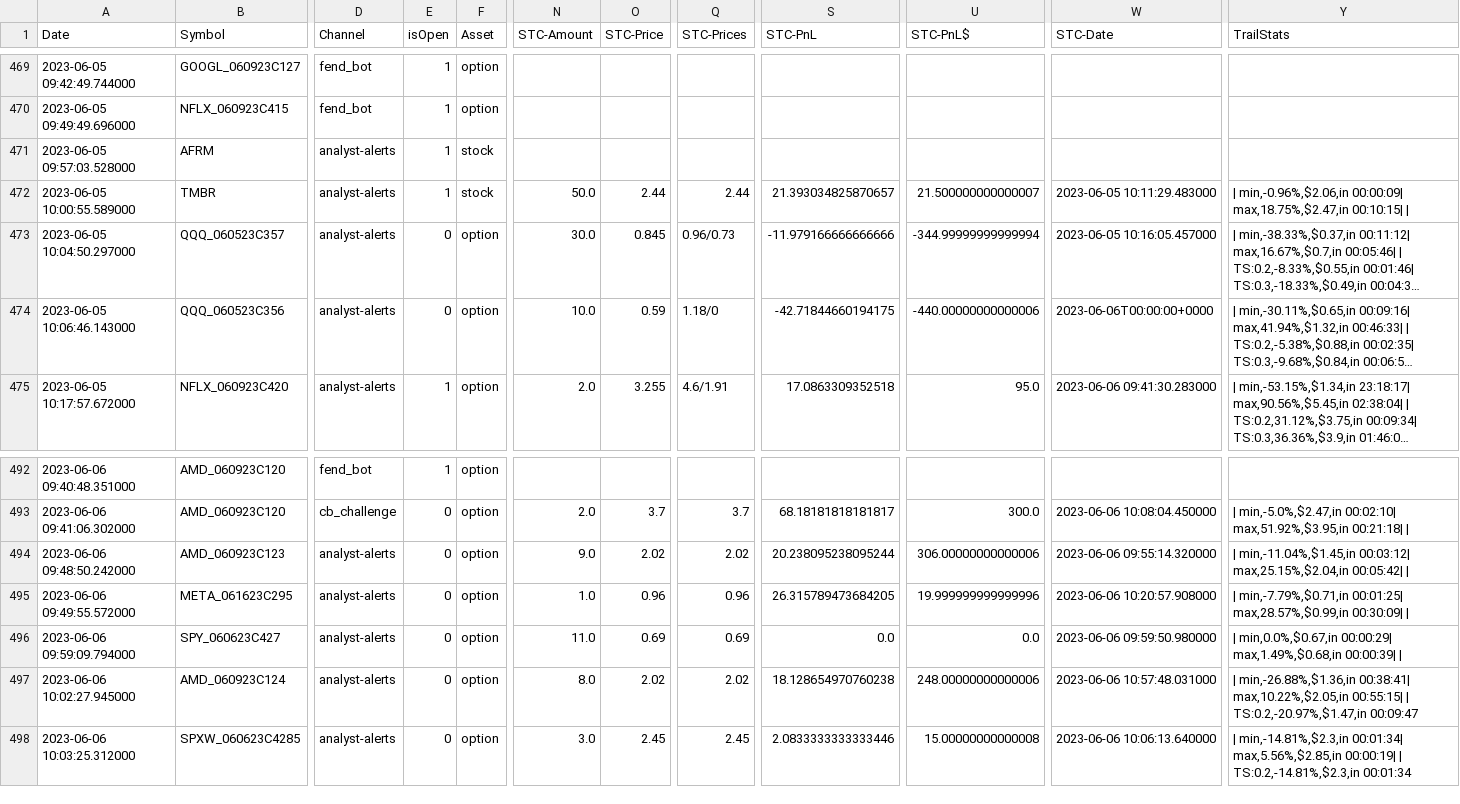
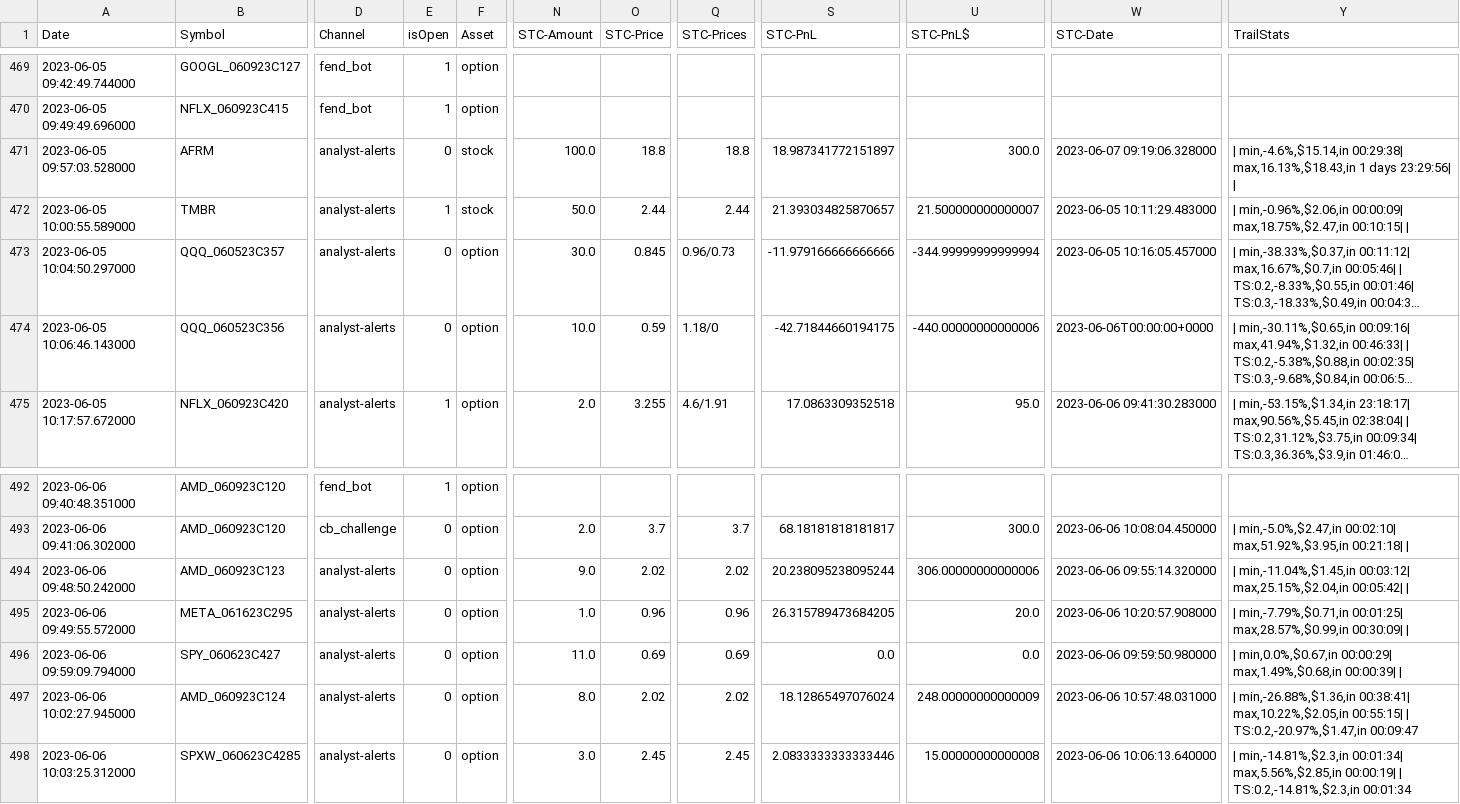
Before and after one commit to AdoNunes/DiscordAlertsTrader, a CSV file: data/analysts_portfolio.csv, drawn as a sheet; only a part is shown, gaps mark what is left out; long unchanged cells end in …; the diff covers the shown part only; the diff names each change by its address in the sheet, - before the commit and + after, or states it on an @@ line.

```diff
--- a/data/analysts_portfolio.csv
+++ b/data/analysts_portfolio.csv
-E471 (isOpen): 1
+E471 (isOpen): 0
-N471 (STC-Amount): (empty)
+N471 (STC-Amount): 100.0
-O471 (STC-Price): (empty)
+O471 (STC-Price): 18.8
-Q471 (STC-Prices): (empty)
+Q471 (STC-Prices): 18.8
-S471 (STC-PnL): (empty)
+S471 (STC-PnL): 18.987341772151897
-U471 (STC-PnL$): (empty)
+U471 (STC-PnL$): 300.0
-W471 (STC-Date): (empty)
+W471 (STC-Date): 2023-06-07 09:19:06.328000
-Y471 (TrailStats): (empty)
+Y471 (TrailStats): | min,-4.6%,$15.14,in 00:29:38| max,16.13%,$18.43,in 1 days 23:29:56| |
-U495 (STC-PnL$): 19.999999999999996
+U495 (STC-PnL$): 20.0
-S497 (STC-PnL): 18.128654970760238
+S497 (STC-PnL): 18.12865497076024
-U497 (STC-PnL$): 248.00000000000006
+U497 (STC-PnL$): 248.00000000000009
```
Also changed, not shown: 7 added rows and 24 edited cells elsewhere in this file.
